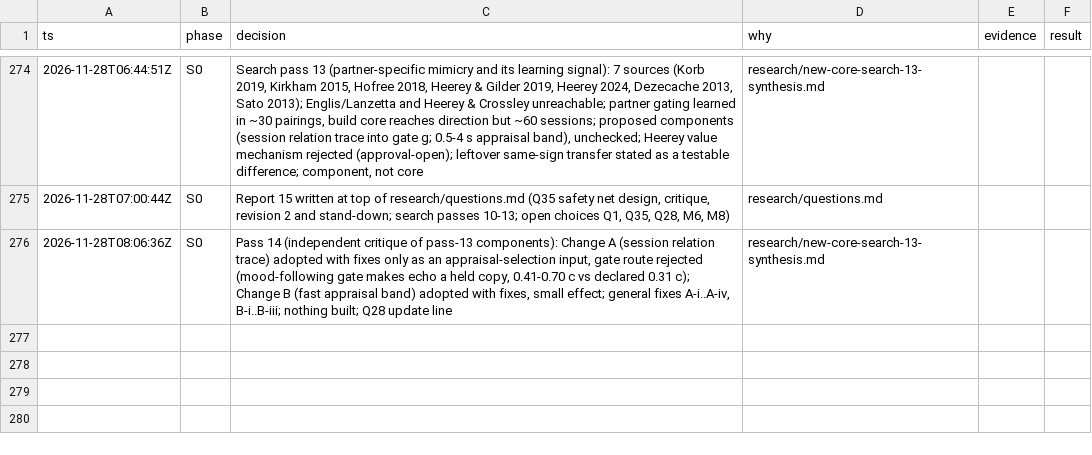
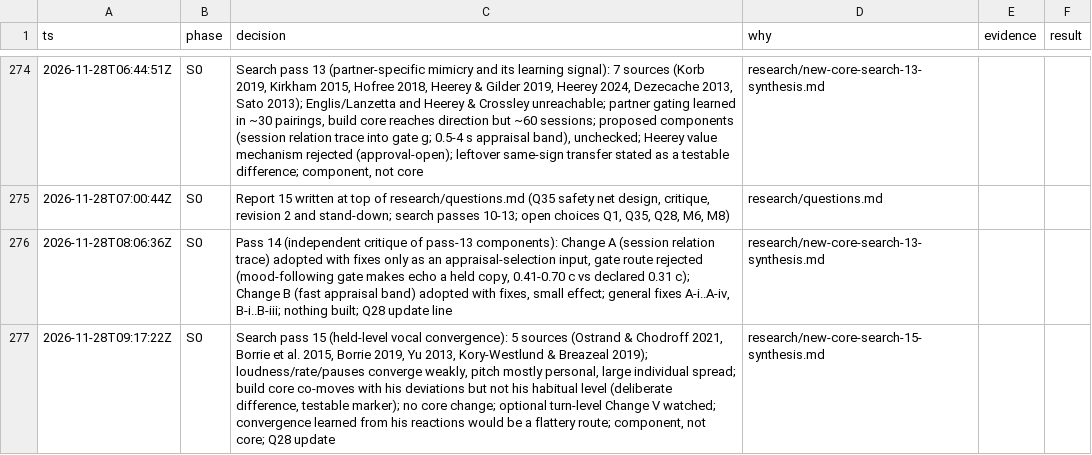
Before and after one commit to ailuruth/affect, a TSV file: decisions.tsv, drawn as a sheet; only a part is shown, gaps mark what is left out.

```diff
--- a/decisions.tsv
+++ b/decisions.tsv
@@ -276 +276,2 @@ ts	phase	decision	why	evidence	result
 2026-11-28T08:06:36Z	S0	Pass 14 (independent critique of pass-13 components): Change A (session relation trace) adopted with fixes only as an appraisal-selection input, gate route rejected (mood-following gate makes echo a held copy, 0.41-0.70 c vs declared 0.31 c); Change B (fast appraisal band) adopted with fixes, small effect; general fixes A-i..A-iv, B-i..B-iii; nothing built; Q28 update line	research/new-core-search-13-synthesis.md
+2026-11-28T09:17:22Z	S0	Search pass 15 (held-level vocal convergence): 5 sources (Ostrand & Chodroff 2021, Borrie et al. 2015, Borrie 2019, Yu 2013, Kory-Westlund & Breazeal 2019); loudness/rate/pauses converge weakly, pitch mostly personal, large individual spread; build core co-moves with his deviations but not his habitual level (deliberate difference, testable marker); no core change; optional turn-level Change V watched; convergence learned from his reactions would be a flattery route; component, not core; Q28 update	research/new-core-search-15-synthesis.md
```
Also changed, not shown: 3 other files.
